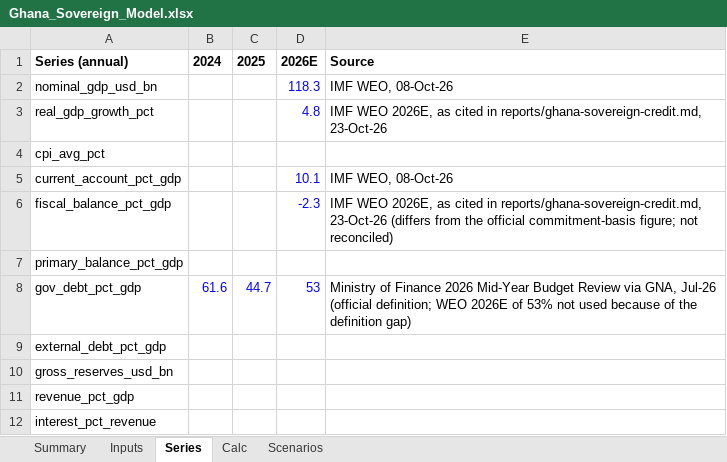
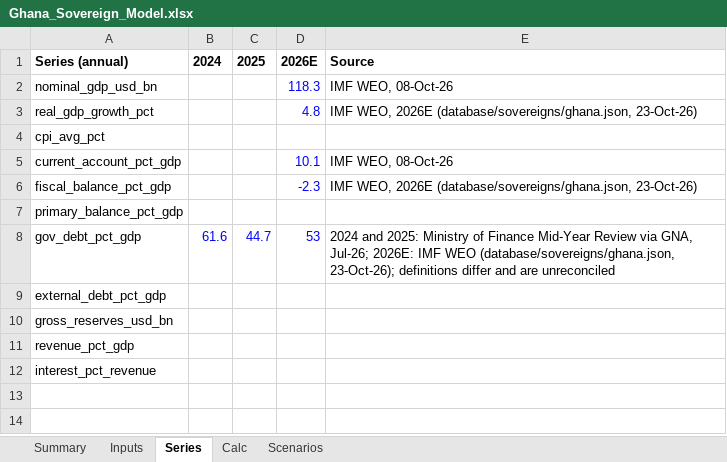
Before and after one commit to rkarim25/cembicredit, an Excel workbook: models/sovereigns/Ghana_Sovereign_Model.xlsx, sheet Series, drawn as a sheet; values as stored, in another font and other column widths than the file's, no borders; the diff names each change by its address in the sheet, - before the commit and + after, or states it on an @@ line.

```diff
--- a/models/sovereigns/Ghana_Sovereign_Model.xlsx (sheet Series)
+++ b/models/sovereigns/Ghana_Sovereign_Model.xlsx (sheet Series)
-E3: IMF WEO 2026E, as cited in reports/ghana-sovereign-credit.md, 23-Oct-26
+E3: IMF WEO, 2026E (database/sovereigns/ghana.json, 23-Oct-26)
-E6: IMF WEO 2026E, as cited in reports/ghana-sovereign-credit.md, 23-Oct-26 (differs from the official commitment-basis figure; not reconciled)
+E6: IMF WEO, 2026E (database/sovereigns/ghana.json, 23-Oct-26)
-E8: Ministry of Finance 2026 Mid-Year Budget Review via GNA, Jul-26 (official definition; WEO 2026E of 53% not used because of the definition gap)
+E8: 2024 and 2025: Ministry of Finance Mid-Year Review via GNA, Jul-26; 2026E: IMF WEO (database/sovereigns/ghana.json, 23-Oct-26); definitions differ and are unreconciled
```
Also changed, not shown: sheet Inputs, sheet Summary, models/sovereigns/Sovereign_Comp_Sheet.xlsx, 28 other files.
